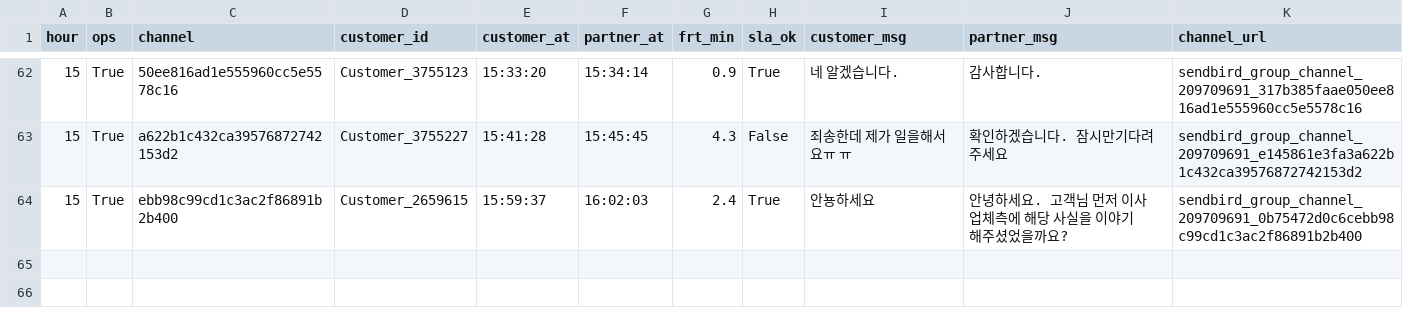
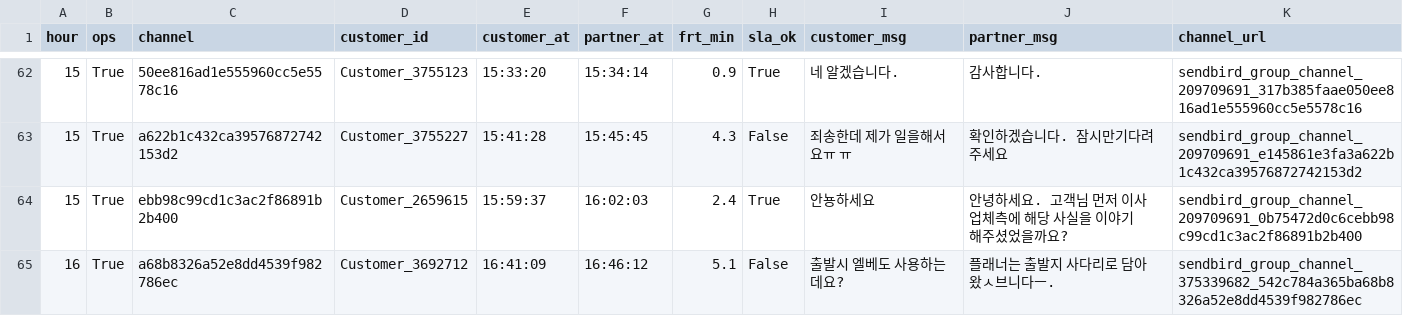
Before and after one commit to miso-cx/moving-by-miso-cx-frt-dashboard, a CSV file: daily/raw/FRT_OPS_RAW_20260730.csv, drawn as a sheet; only a part is shown, gaps mark what is left out.

```diff
--- a/daily/raw/FRT_OPS_RAW_20260730.csv
+++ b/daily/raw/FRT_OPS_RAW_20260730.csv
@@ -64 +64,2 @@
 15,True,ebb98c99cd1c3ac2f86891b2b400,Customer_2659615,15:59:37,16:02:03,2.4,True,안뇽하세요,안녕하세요. 고객님 먼저 이사업체측에 해당 사실을 이야기 해주셨었을까요?,sendbird_group_channel_209709691_0b75472d0c6cebb98c99cd1c3ac2f86891b2b400
+16,True,a68b8326a52e8dd4539f982786ec,Customer_3692712,16:41:09,16:46:12,5.1,False,출발시 엘베도 사용하는데요?,플래너는 출발지 사다리로 담아왔ㅅ브니다ㅡ.,sendbird_group_channel_375339682_542c784a365ba68b8326a52e8dd4539f982786ec
```
Also changed, not shown: daily/raw/FRT_RAW_20260730.csv, 1 other file.
